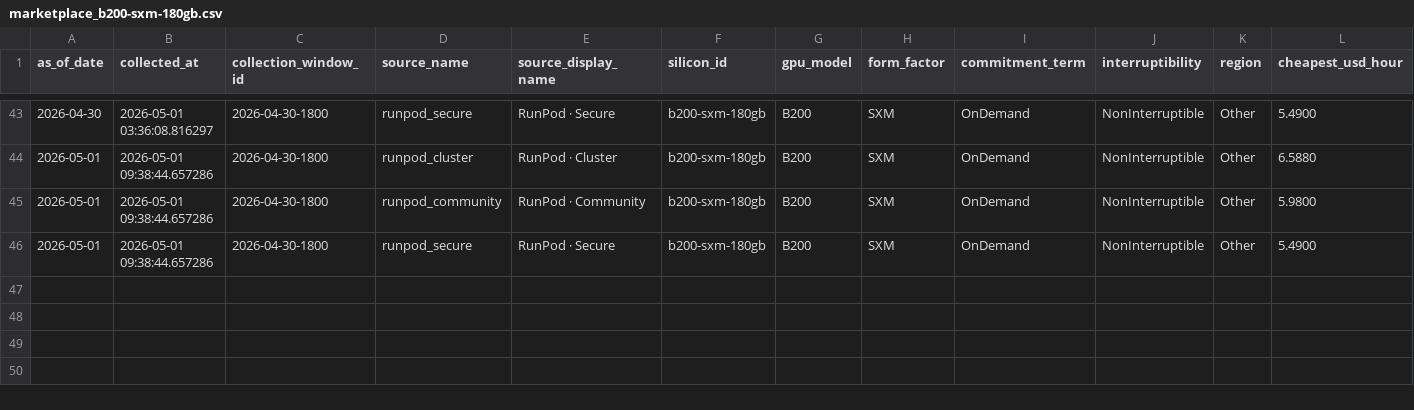
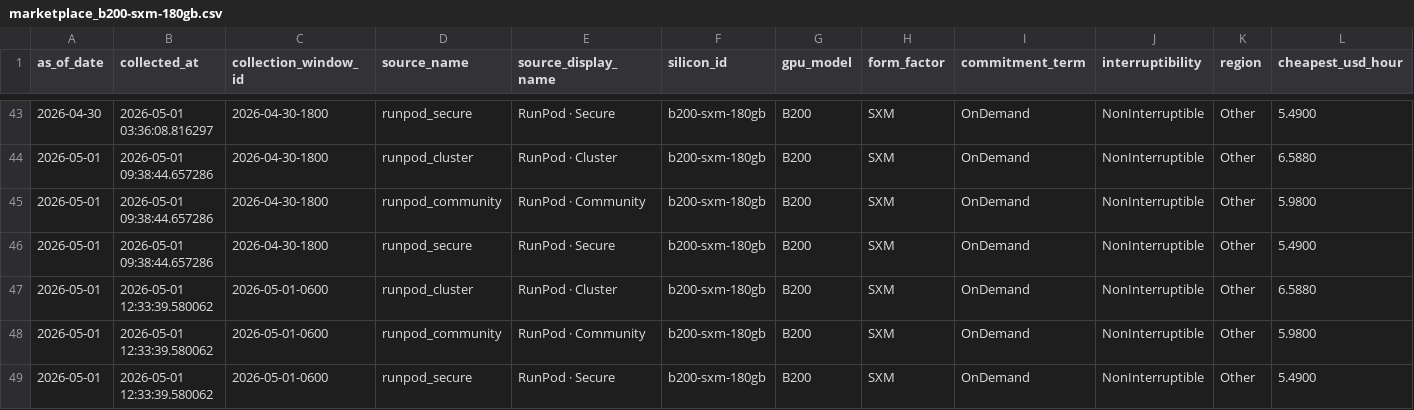
Before and after one commit to ccir-index/ccir-site, a CSV file: public/data/marketplace_b200-sxm-180gb.csv, drawn as a sheet; only a part is shown, gaps mark what is left out; rows hold the shown columns only; the diff names each change by its address in the sheet, - before the commit and + after, or states it on an @@ line.

```diff
--- a/public/data/marketplace_b200-sxm-180gb.csv
+++ b/public/data/marketplace_b200-sxm-180gb.csv
+row 47: 2026-05-01 | 2026-05-01 12:33:39.580062 | 2026-05-01-0600 | runpod_cluster | RunPod · Cluster | b200-sxm-180gb | B200 | SXM | OnDemand | NonInterruptible | Other | 6.5880
+row 48: 2026-05-01 | 2026-05-01 12:33:39.580062 | 2026-05-01-0600 | runpod_community | RunPod · Community | b200-sxm-180gb | B200 | SXM | OnDemand | NonInterruptible | Other | 5.9800
+row 49: 2026-05-01 | 2026-05-01 12:33:39.580062 | 2026-05-01-0600 | runpod_secure | RunPod · Secure | b200-sxm-180gb | B200 | SXM | OnDemand | NonInterruptible | Other | 5.4900
```
Also changed, not shown: public/data/marketplace_a100-sxm-80gb.csv, public/data/marketplace_h100-sxm-80gb.csv, 2 other files.
